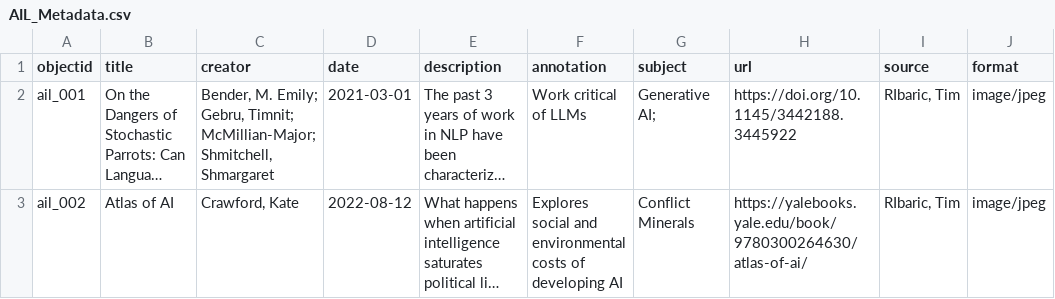
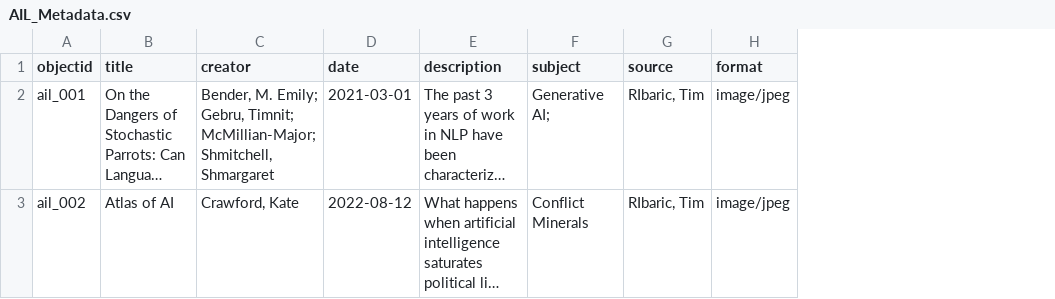
Before and after one commit to elibtronic/AIL_Demo, a CSV file: _data/AIL_Metadata.csv, drawn as a sheet; only a part is shown; long unchanged cells end in …; the diff names each change by its address in the sheet, - before the commit and + after, or states it on an @@ line.

Commit message:
last one?

```diff
--- a/_data/AIL_Metadata.csv
+++ b/_data/AIL_Metadata.csv
-column F (annotation), rows 2-3: Work critical of LLMs | Explores social and environmental costs of developing AI
-column H (url), rows 2-3: https://doi.org/10.1145/3442188.3445922 | https://yalebooks.yale.edu/book/9780300264630/atlas-of-ai/
```
